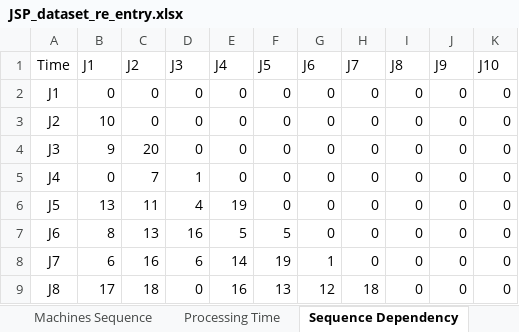
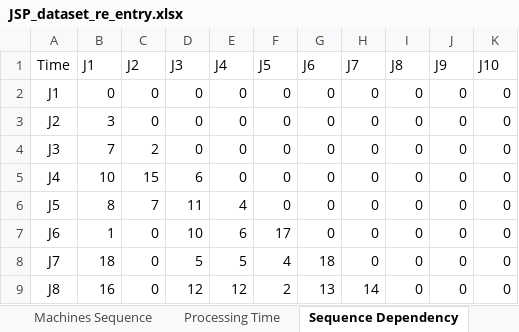
Before and after one commit to PatrickVibild/factory_poblem, an Excel workbook: JSP_dataset_re_entry.xlsx, sheet Sequence Dependency, drawn as a sheet; only a part is shown; values as stored, in another font and other column widths than the file's, no borders; the diff covers the shown part only; the diff names each change by its address in the sheet, - before the commit and + after, or states it on an @@ line.

```diff
--- a/JSP_dataset_re_entry.xlsx (sheet Sequence Dependency)
+++ b/JSP_dataset_re_entry.xlsx (sheet Sequence Dependency)
-B3 (J1): 10
+B3 (J1): 3
-B4 (J1): 9
+B4 (J1): 7
-C4 (J2): 20
+C4 (J2): 2
-B5 (J1): 0
+B5 (J1): 10
-C5 (J2): 7
+C5 (J2): 15
-D5 (J3): 1
+D5 (J3): 6
-B6 (J1): 13
+B6 (J1): 8
-C6 (J2): 11
+C6 (J2): 7
-D6 (J3): 4
+D6 (J3): 11
-E6 (J4): 19
+E6 (J4): 4
-B7 (J1): 8
+B7 (J1): 1
-C7 (J2): 13
+C7 (J2): 0
-D7 (J3): 16
+D7 (J3): 10
-E7 (J4): 5
+E7 (J4): 6
-F7 (J5): 5
+F7 (J5): 17
-B8 (J1): 6
+B8 (J1): 18
-C8 (J2): 16
+C8 (J2): 0
-D8 (J3): 6
+D8 (J3): 5
-E8 (J4): 14
+E8 (J4): 5
-F8 (J5): 19
+F8 (J5): 4
-G8 (J6): 1
+G8 (J6): 18
-B9 (J1): 17
+B9 (J1): 16
-C9 (J2): 18
+C9 (J2): 0
-D9 (J3): 0
+D9 (J3): 12
-E9 (J4): 16
+E9 (J4): 12
-F9 (J5): 13
+F9 (J5): 2
-G9 (J6): 12
+G9 (J6): 13
-H9 (J7): 18
+H9 (J7): 14
```
Also changed, not shown: 16 edited cells elsewhere in this sheet, sheet Machine Dependency, 7 other files.
